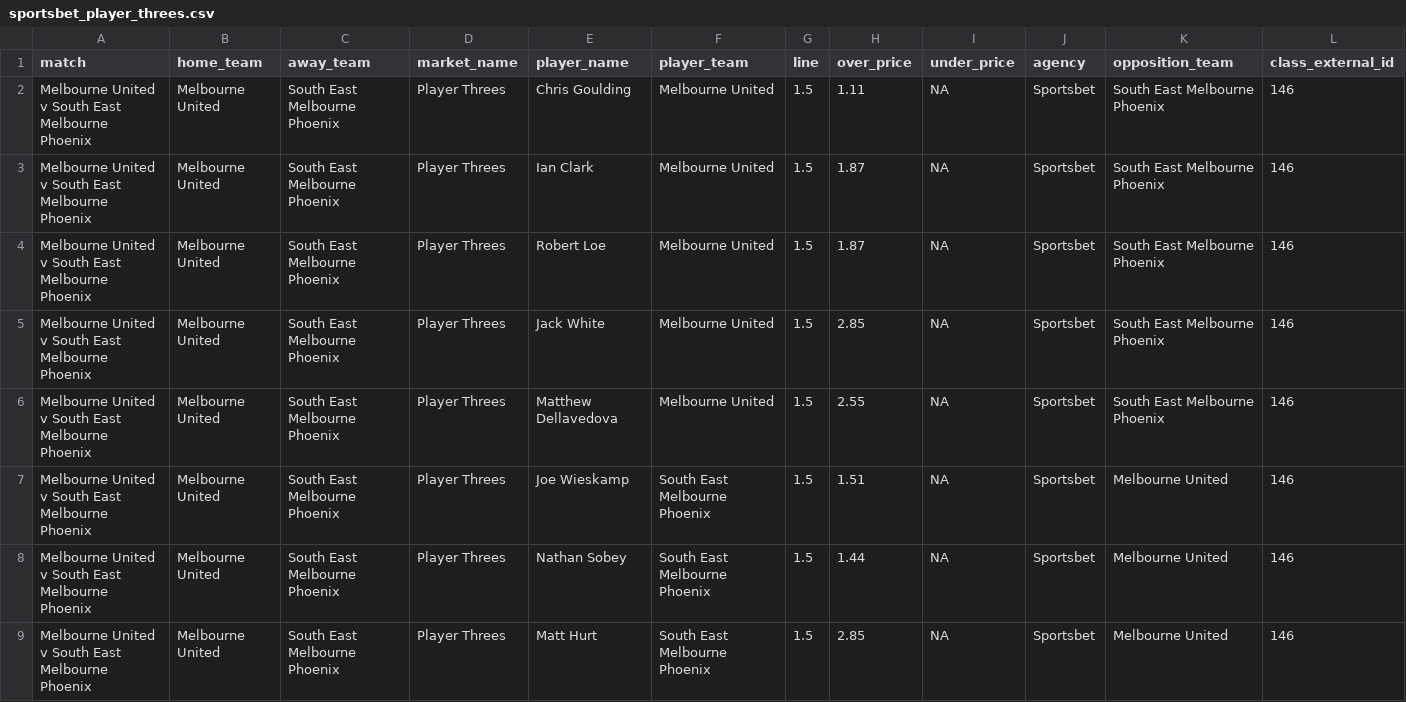
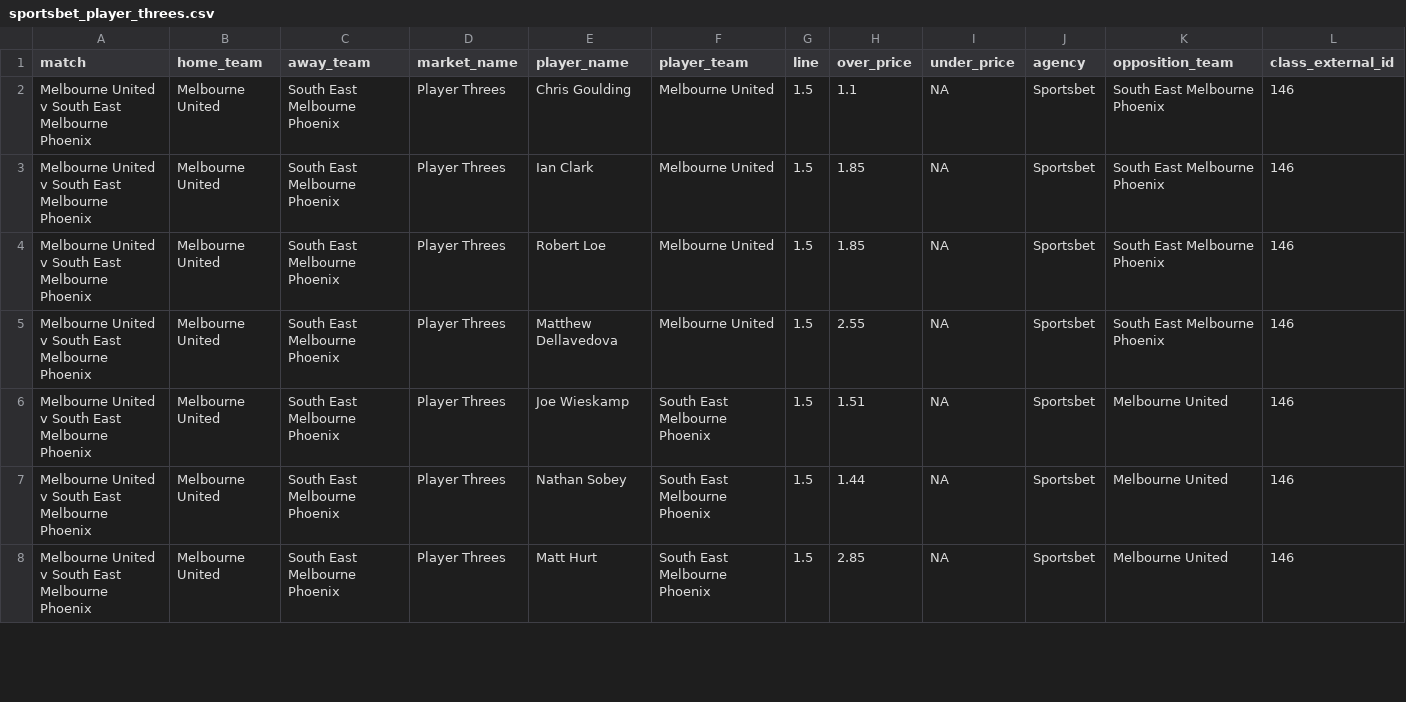
Before and after one commit to jamesbrown1417/NBL, a CSV file: Data/scraped_odds/sportsbet_player_threes.csv, drawn as a sheet; only a part is shown; rows hold the shown columns only; the diff covers the shown part only; the diff names each change by its address in the sheet, - before the commit and + after, or states it on an @@ line.

```diff
--- a/Data/scraped_odds/sportsbet_player_threes.csv
+++ b/Data/scraped_odds/sportsbet_player_threes.csv
-H2 (over_price): 1.11
+H2 (over_price): 1.1
-H3:H4 (over_price): 1.87
+H3:H4 (over_price): 1.85
-row 5: Melbourne United v South East Melbourne Phoenix | Melbourne United | South East Melbourne Phoenix | Player Threes | Jack White | Melbourne United | 1.5 | 2.85 | NA | Sportsbet | South East Melbourne Phoenix | 146
```
Also changed, not shown: 1 removed row and 19 edited cells elsewhere in this file, Data/scraped_odds/bet365_player_points.csv, Data/scraped_odds/bet365_player_rebounds.csv, 36 other files.
